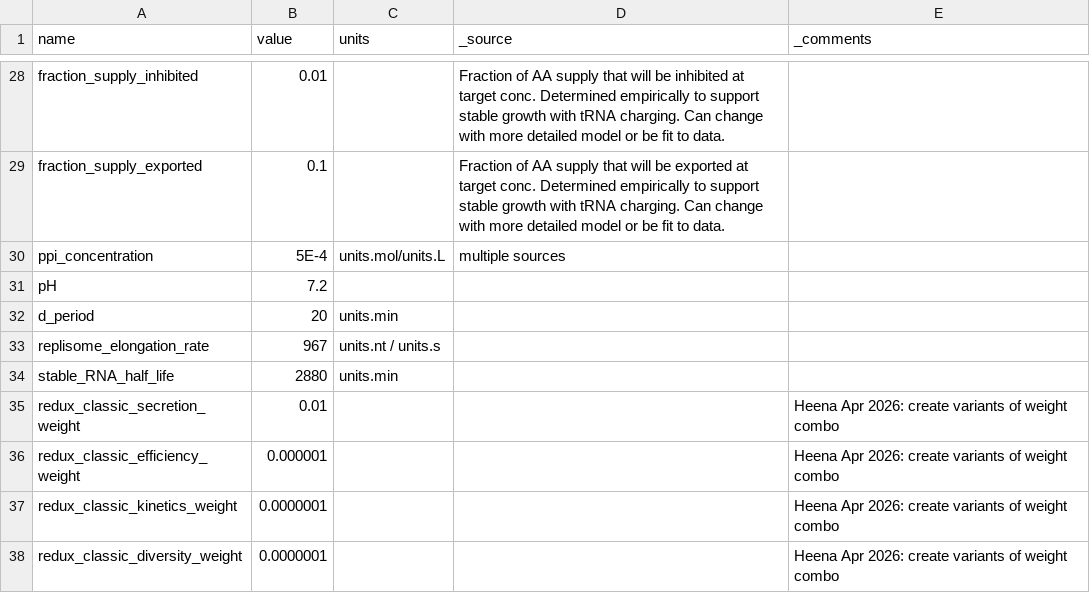
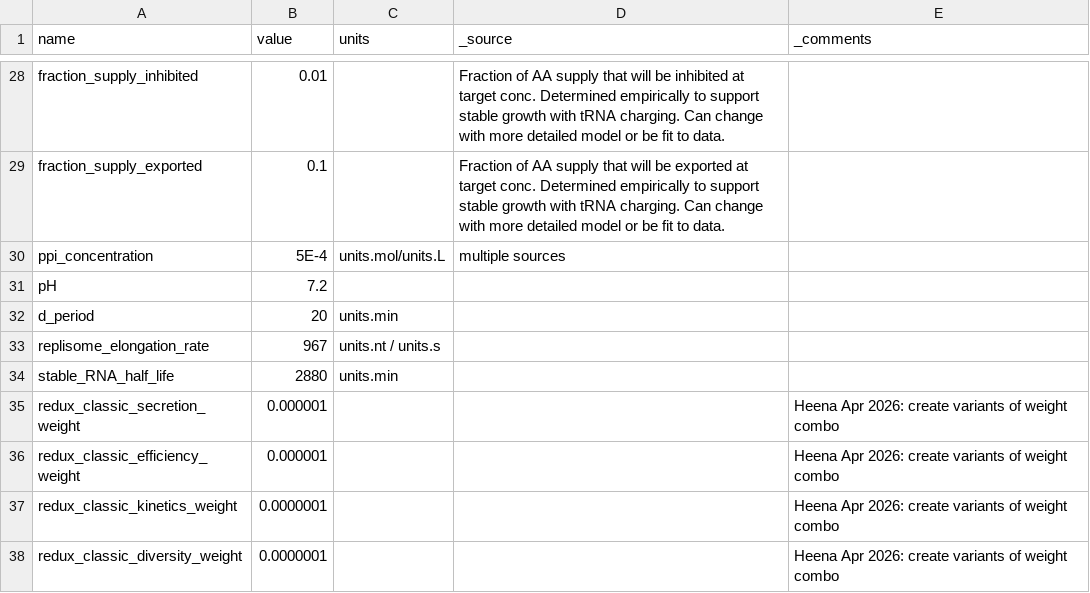
Before and after one commit to CovertLab/vEcoli, a TSV file: reconstruction/ecoli/flat/parameters.tsv, drawn as a sheet; only a part is shown, gaps mark what is left out.

```diff
--- a/reconstruction/ecoli/flat/parameters.tsv
+++ b/reconstruction/ecoli/flat/parameters.tsv
@@ -34,3 +34,3 @@
 "stable_RNA_half_life"	2880	"units.min"
-"redux_classic_secretion_weight"	0.01			"Heena Apr 2026: create variants of weight combo"
+"redux_classic_secretion_weight"	0.000001			"Heena Apr 2026: create variants of weight combo"
 "redux_classic_efficiency_weight"	0.000001			"Heena Apr 2026: create variants of weight combo"
```
Also changed, not shown: 20 other files.
